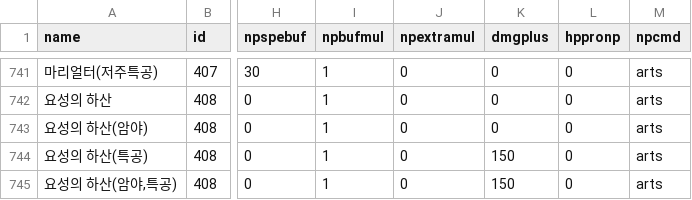
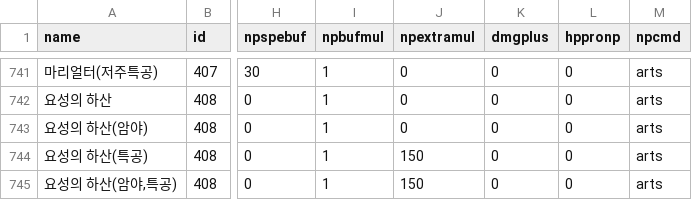
Before and after one commit to Cass07/FgoCalc, a CSV file: Data/NpTableServData.csv, drawn as a sheet; only a part is shown, gaps mark what is left out; the diff names each change by its address in the sheet, - before the commit and + after, or states it on an @@ line.

Commit message:
240321 4

```diff
--- a/Data/NpTableServData.csv
+++ b/Data/NpTableServData.csv
-J744:J745 (npextramul): 0
+J744:J745 (npextramul): 150
-K744:K745 (dmgplus): 150
+K744:K745 (dmgplus): 0
```
